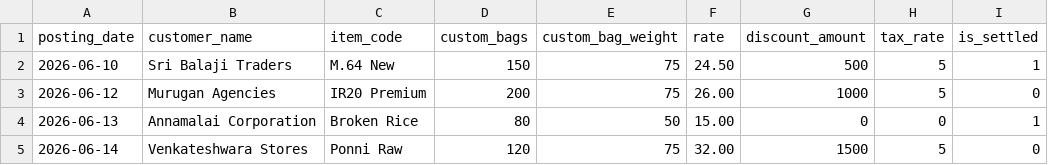
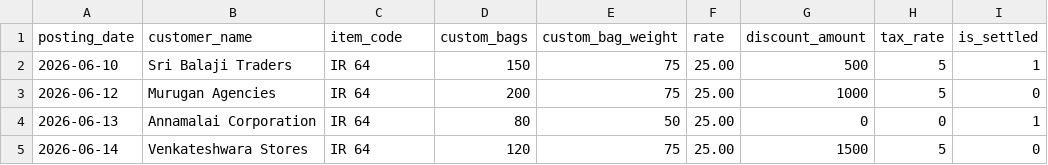
Before and after one commit to surya-prakash-p/velan-rice-mill, a CSV file: data_import/sales_invoices.csv, drawn as a sheet.

```diff
--- a/data_import/sales_invoices.csv
+++ b/data_import/sales_invoices.csv
@@ -1,5 +1,5 @@
 posting_date,customer_name,item_code,custom_bags,custom_bag_weight,rate,discount_amount,tax_rate,is_settled
-2026-06-10,Sri Balaji Traders,M.64 New,150,75,24.50,500,5,1
-2026-06-12,Murugan Agencies,IR20 Premium,200,75,26.00,1000,5,0
-2026-06-13,Annamalai Corporation,Broken Rice,80,50,15.00,0,0,1
-2026-06-14,Venkateshwara Stores,Ponni Raw,120,75,32.00,1500,5,0
+2026-06-10,Sri Balaji Traders,IR 64,150,75,25.00,500,5,1
+2026-06-12,Murugan Agencies,IR 64,200,75,25.00,1000,5,0
+2026-06-13,Annamalai Corporation,IR 64,80,50,25.00,0,0,1
+2026-06-14,Venkateshwara Stores,IR 64,120,75,25.00,1500,5,0
```
Also changed, not shown: 5 other files.
